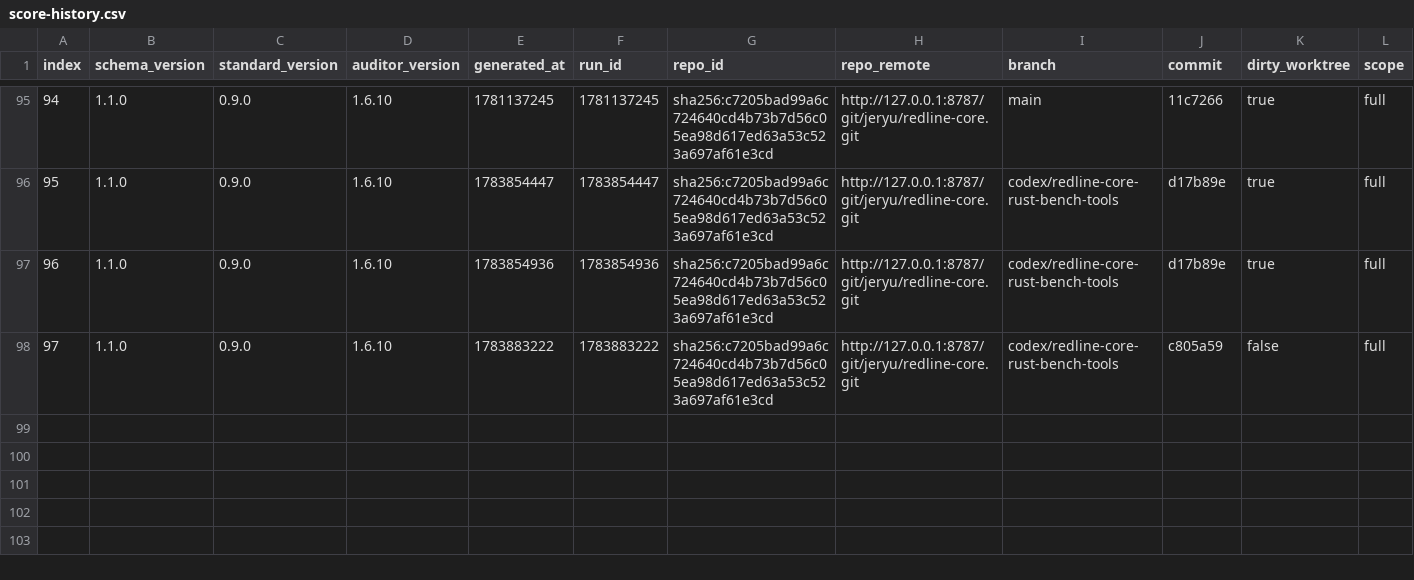
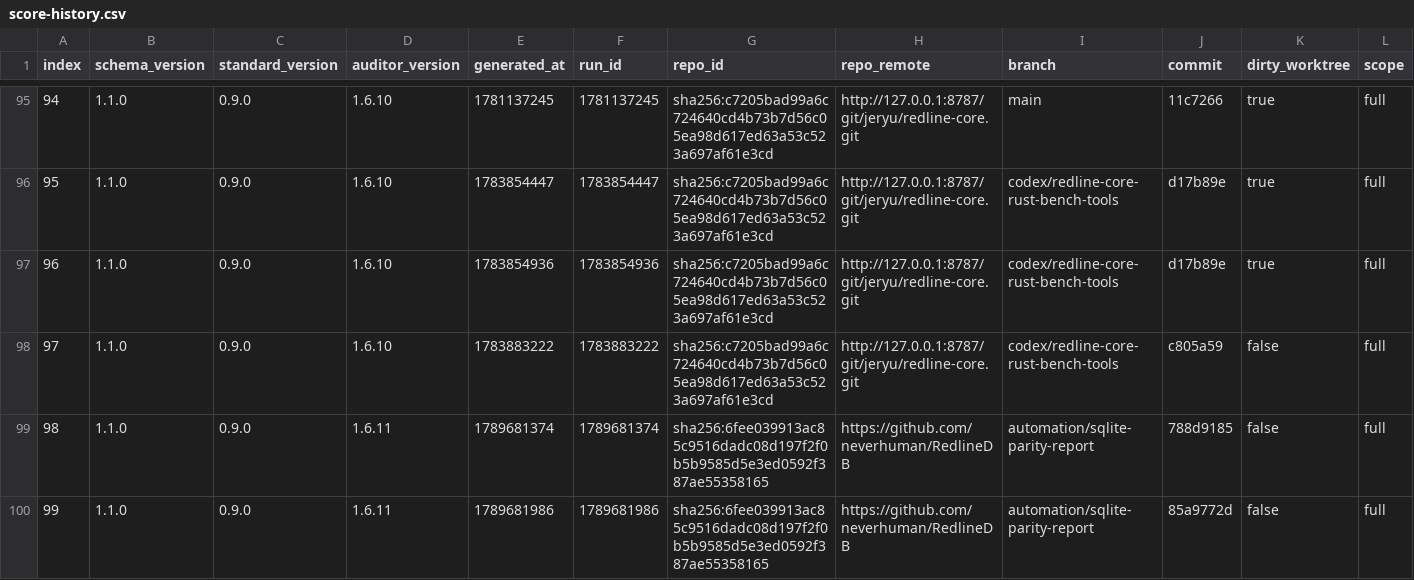
Before and after one commit to neverhuman/RedlineDB, a CSV file: .jankurai/score-history.csv, drawn as a sheet; only a part is shown, gaps mark what is left out; rows hold the shown columns only; the diff names each change by its address in the sheet, - before the commit and + after, or states it on an @@ line.

```diff
--- a/.jankurai/score-history.csv
+++ b/.jankurai/score-history.csv
+row 99: 98 | 1.1.0 | 0.9.0 | 1.6.11 | 1789681374 | 1789681374 | sha256:6fee039913ac85c9516dadc08d197f2f0b5b9585d5e3ed0592f387ae55358165 | https://github.com/neverhuman/RedlineDB | automation/sqlite-parity-report | 788d9185 | false | full
+row 100: 99 | 1.1.0 | 0.9.0 | 1.6.11 | 1789681986 | 1789681986 | sha256:6fee039913ac85c9516dadc08d197f2f0b5b9585d5e3ed0592f387ae55358165 | https://github.com/neverhuman/RedlineDB | automation/sqlite-parity-report | 85a9772d | false | full
```
Also changed, not shown: 22 other files.
